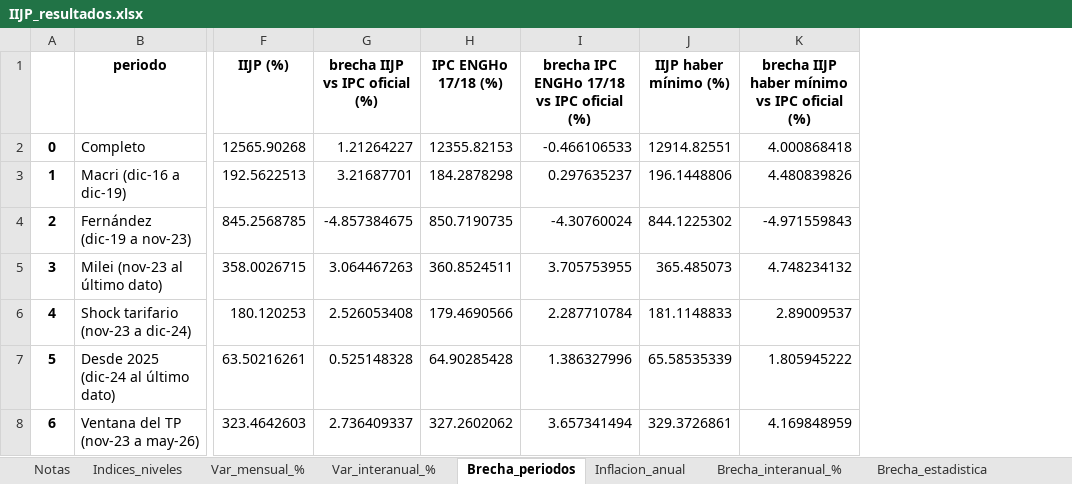
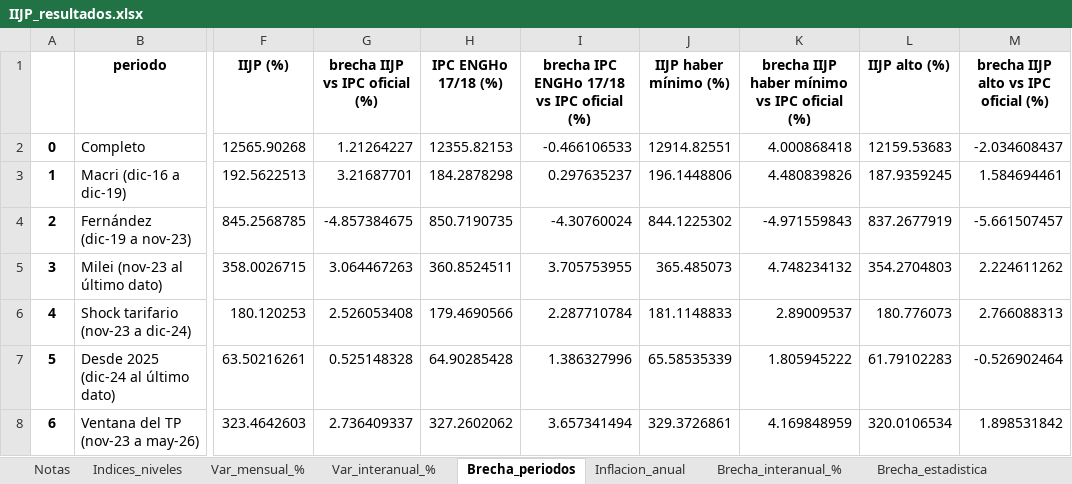
Before and after one commit to santiagoriverti/IPC_jubilados, an Excel workbook: output/IIJP_resultados.xlsx, sheet Brecha_periodos, drawn as a sheet; only a part is shown, gaps mark what is left out; values as stored, in another font and other column widths than the file's, no borders; the diff names each change by its address in the sheet, - before the commit and + after, or states it on an @@ line.

Commit message:
Tres segmentos de jubilados (minima, promedio y alto): canasta, indice y poder adquisitivo del haber simulado desde la ENGHo

```diff
--- a/output/IIJP_resultados.xlsx (sheet Brecha_periodos)
+++ b/output/IIJP_resultados.xlsx (sheet Brecha_periodos)
+column L (IIJP alto (%)), rows 2-8: 12159.53683 | 187.9359245 | 837.2677919 | 354.2704803 | 180.776073 | 61.79102283 | 320.0106534
+column M, rows 1-8: brecha IIJP alto vs IPC oficial (%) | -2.034608437 | 1.584694461 | -5.661507457 | 2.224611262 | 2.766088313 | -0.526902464 | 1.898531842
```
Also changed, not shown: sheet Brecha_estadistica, sheet Bootstrap_brechas, sheet Bootstrap_pond, sheet Poblaciones, sheet Inflacion_anual, sheet Pond_aperturas, 10 more sheets, other sheet tabs, 36 other files.
